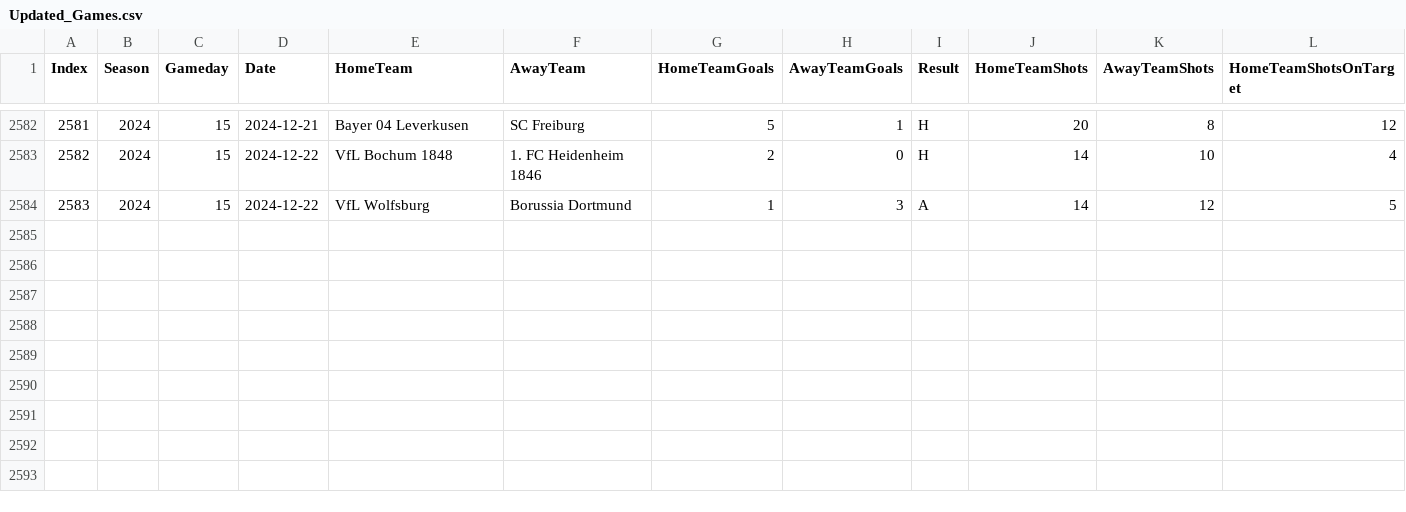
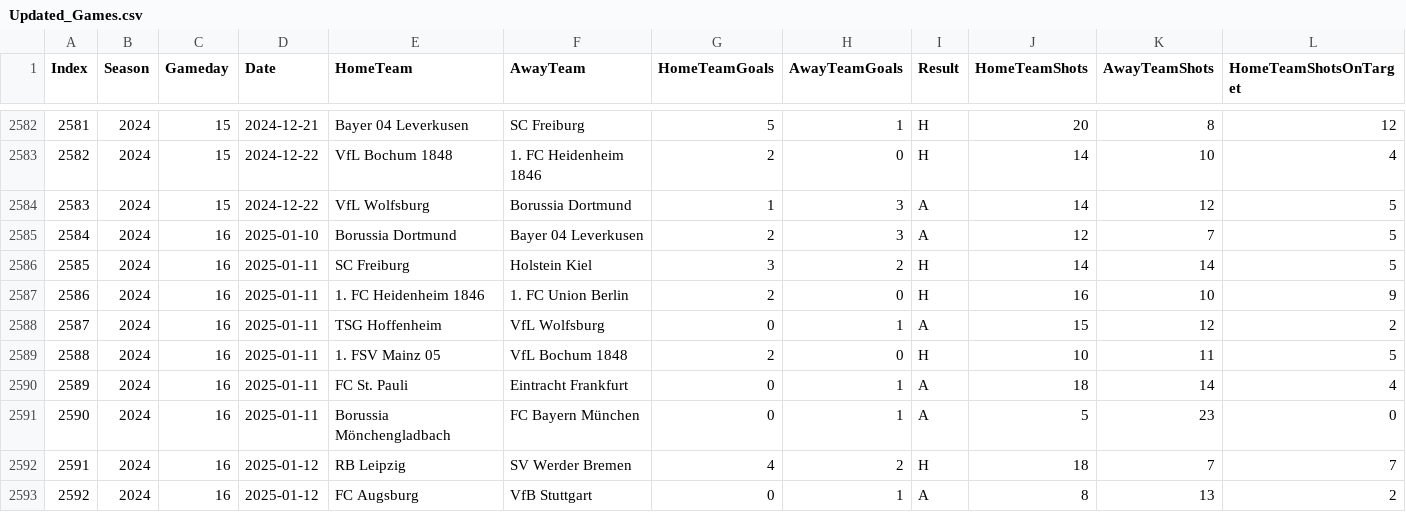
Before and after one commit to LinusPiorkowsky/FS-Bundesliga, a CSV file: Datasets/Updated_Games.csv, drawn as a sheet; only a part is shown, gaps mark what is left out; rows hold the shown columns only; the diff names each change by its address in the sheet, - before the commit and + after, or states it on an @@ line.

Commit message:
Update Bundesliga data: 2025-01-15 14:57:08

```diff
--- a/Datasets/Updated_Games.csv
+++ b/Datasets/Updated_Games.csv
+row 2585: 2584 | 2024 | 16 | 2025-01-10 | Borussia Dortmund | Bayer 04 Leverkusen | 2 | 3 | A | 12 | 7 | 5
+row 2586: 2585 | 2024 | 16 | 2025-01-11 | SC Freiburg | Holstein Kiel | 3 | 2 | H | 14 | 14 | 5
+row 2587: 2586 | 2024 | 16 | 2025-01-11 | 1. FC Heidenheim 1846 | 1. FC Union Berlin | 2 | 0 | H | 16 | 10 | 9
+row 2588: 2587 | 2024 | 16 | 2025-01-11 | TSG Hoffenheim | VfL Wolfsburg | 0 | 1 | A | 15 | 12 | 2
+row 2589: 2588 | 2024 | 16 | 2025-01-11 | 1. FSV Mainz 05 | VfL Bochum 1848 | 2 | 0 | H | 10 | 11 | 5
+row 2590: 2589 | 2024 | 16 | 2025-01-11 | FC St. Pauli | Eintracht Frankfurt | 0 | 1 | A | 18 | 14 | 4
+row 2591: 2590 | 2024 | 16 | 2025-01-11 | Borussia Mönchengladbach | FC Bayern München | 0 | 1 | A | 5 | 23 | 0
+row 2592: 2591 | 2024 | 16 | 2025-01-12 | RB Leipzig | SV Werder Bremen | 4 | 2 | H | 18 | 7 | 7
+row 2593: 2592 | 2024 | 16 | 2025-01-12 | FC Augsburg | VfB Stuttgart | 0 | 1 | A | 8 | 13 | 2
```
